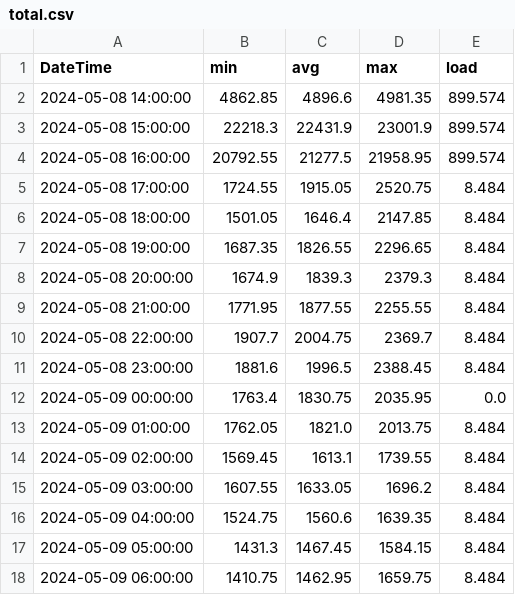
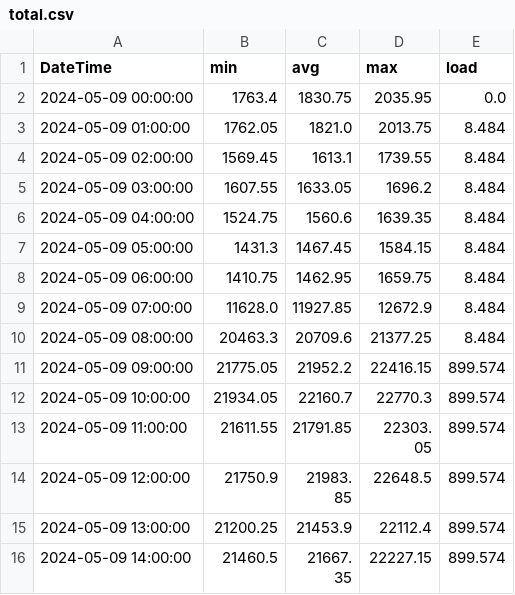
Before and after one commit to 0xp3p3x0/enregy_management, a CSV file: total.csv, drawn as a sheet; only a part is shown; the shorter side is filled out with more unchanged rows; the diff covers the shown part only.

```diff
--- a/total.csv
+++ b/total.csv
@@ -1,12 +1,2 @@
 DateTime,min,avg,max,load
-2024-05-08 14:00:00,4862.85,4896.6,4981.35,899.574
-2024-05-08 15:00:00,22218.3,22431.9,23001.9,899.574
-2024-05-08 16:00:00,20792.55,21277.5,21958.95,899.574
-2024-05-08 17:00:00,1724.55,1915.05,2520.75,8.484
-2024-05-08 18:00:00,1501.05,1646.4,2147.85,8.484
-2024-05-08 19:00:00,1687.35,1826.55,2296.65,8.484
-2024-05-08 20:00:00,1674.9,1839.3,2379.3,8.484
-2024-05-08 21:00:00,1771.95,1877.55,2255.55,8.484
-2024-05-08 22:00:00,1907.7,2004.75,2369.7,8.484
-2024-05-08 23:00:00,1881.6,1996.5,2388.45,8.484
 2024-05-09 00:00:00,1763.4,1830.75,2035.95,0.0
```
Also changed, not shown: 15 removed rows elsewhere in this file, 1 other file.
